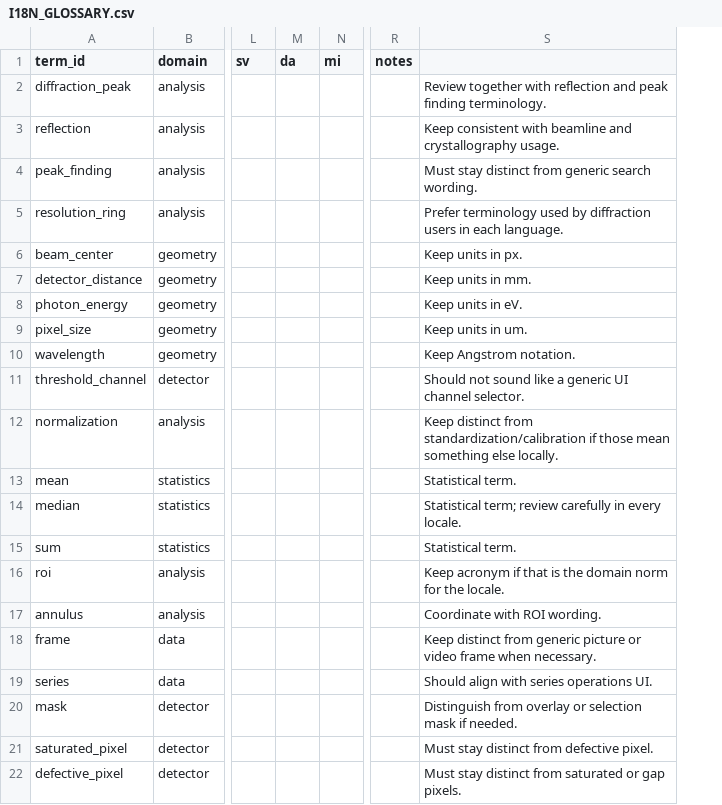
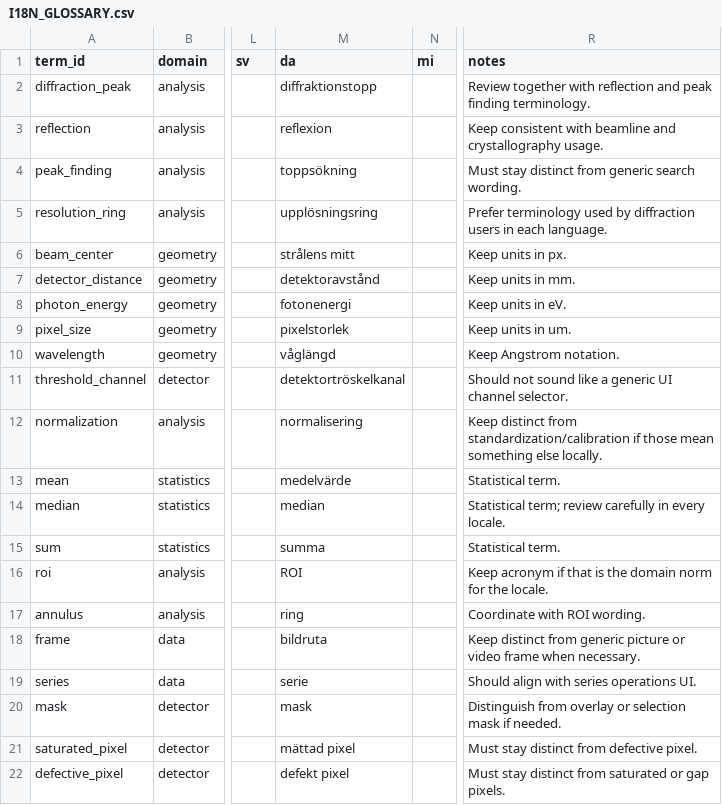
Before and after one commit to SaschaAndresGrimm/ALBIS, a CSV file: docs/I18N_GLOSSARY.csv, drawn as a sheet; only a part is shown, gaps mark what is left out; removed rows and columns are numbered as before the commit, all else as after; the diff names each change by its address in the sheet, - before the commit and + after, or states it on an @@ line.

```diff
--- a/docs/I18N_GLOSSARY.csv
+++ b/docs/I18N_GLOSSARY.csv
-column M (da), empty
+column M (da), rows 2-22: diffraktionstopp | reflexion | toppsökning | upplösningsring | strålens mitt | detektoravstånd | fotonenergi | pixelstorlek | våglängd | detektortröskelkanal | normalisering | medelvärde | median | summa | ROI | ring | bildruta | serie | mask | mättad pixel | defekt pixel
-column R (notes), empty
-R1: (empty)
+R1: notes
```
Also changed, not shown: 1 other file.
